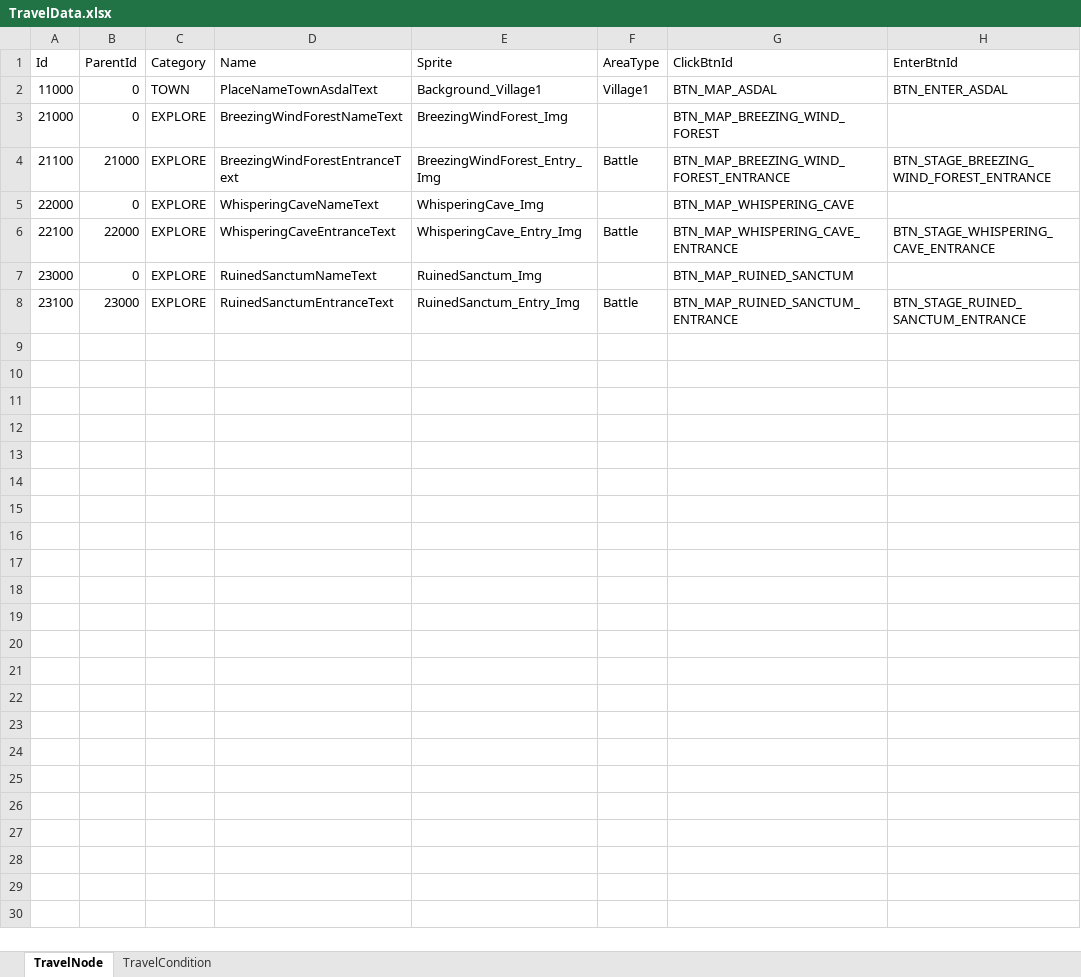
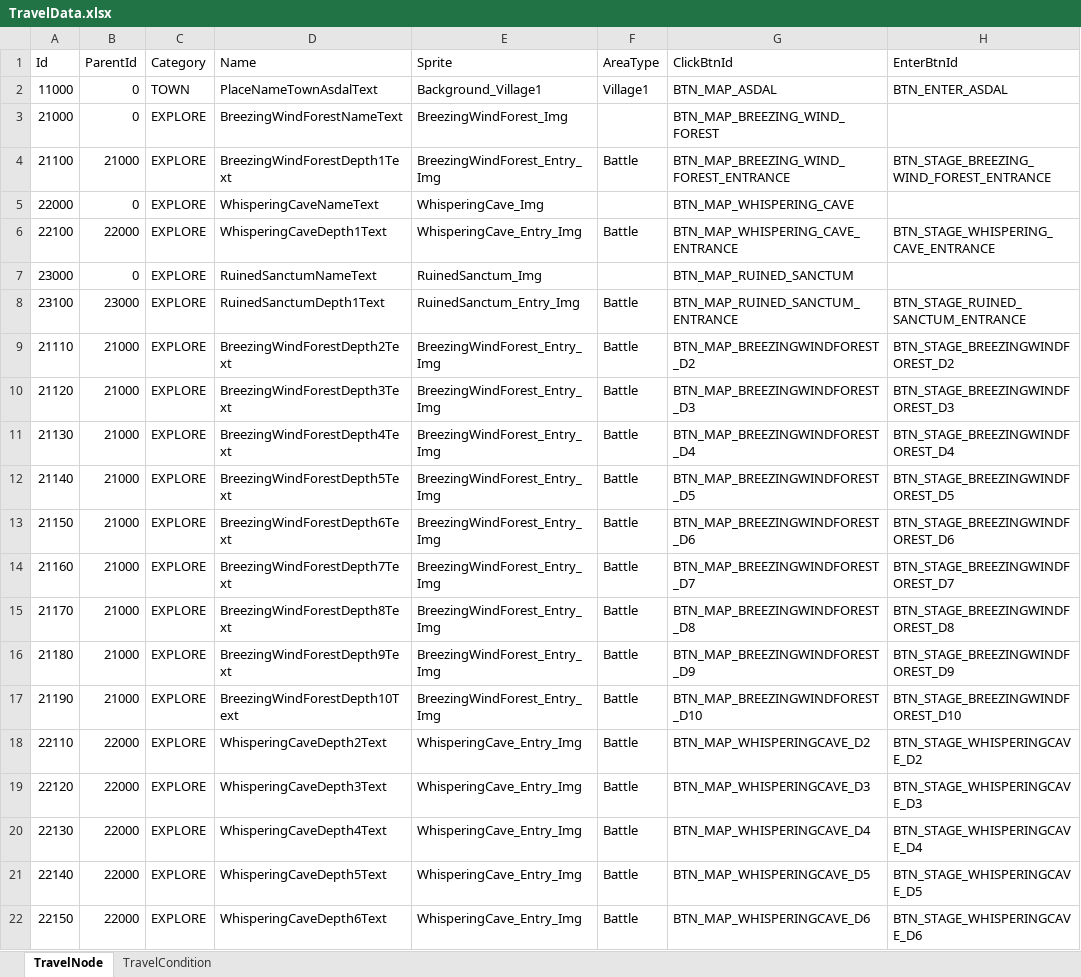
Before and after one commit to DoubleSmiths/RE001, an Excel workbook: Assets/@Resources/Data/Excel/TravelData.xlsx, sheet TravelNode, drawn as a sheet; only a part is shown; values as stored, in another font and other column widths than the file's, no borders; the diff covers the shown part only; the diff names each change by its address in the sheet, - before the commit and + after, or states it on an @@ line.

```diff
--- a/Assets/@Resources/Data/Excel/TravelData.xlsx (sheet TravelNode)
+++ b/Assets/@Resources/Data/Excel/TravelData.xlsx (sheet TravelNode)
-D4 (Name): BreezingWindForestEntranceText
+D4 (Name): BreezingWindForestDepth1Text
-D6 (Name): WhisperingCaveEntranceText
+D6 (Name): WhisperingCaveDepth1Text
-D8 (Name): RuinedSanctumEntranceText
+D8 (Name): RuinedSanctumDepth1Text
+row 9: 21110 | 21000 | EXPLORE | BreezingWindForestDepth2Text | BreezingWindForest_Entry_Img | Battle | BTN_MAP_BREEZINGWINDFOREST_D2 | BTN_STAGE_BREEZINGWINDFOREST_D2
+row 10: 21120 | 21000 | EXPLORE | BreezingWindForestDepth3Text | BreezingWindForest_Entry_Img | Battle | BTN_MAP_BREEZINGWINDFOREST_D3 | BTN_STAGE_BREEZINGWINDFOREST_D3
+row 11: 21130 | 21000 | EXPLORE | BreezingWindForestDepth4Text | BreezingWindForest_Entry_Img | Battle | BTN_MAP_BREEZINGWINDFOREST_D4 | BTN_STAGE_BREEZINGWINDFOREST_D4
+row 12: 21140 | 21000 | EXPLORE | BreezingWindForestDepth5Text | BreezingWindForest_Entry_Img | Battle | BTN_MAP_BREEZINGWINDFOREST_D5 | BTN_STAGE_BREEZINGWINDFOREST_D5
+row 13: 21150 | 21000 | EXPLORE | BreezingWindForestDepth6Text | BreezingWindForest_Entry_Img | Battle | BTN_MAP_BREEZINGWINDFOREST_D6 | BTN_STAGE_BREEZINGWINDFOREST_D6
+row 14: 21160 | 21000 | EXPLORE | BreezingWindForestDepth7Text | BreezingWindForest_Entry_Img | Battle | BTN_MAP_BREEZINGWINDFOREST_D7 | BTN_STAGE_BREEZINGWINDFOREST_D7
+row 15: 21170 | 21000 | EXPLORE | BreezingWindForestDepth8Text | BreezingWindForest_Entry_Img | Battle | BTN_MAP_BREEZINGWINDFOREST_D8 | BTN_STAGE_BREEZINGWINDFOREST_D8
+row 16: 21180 | 21000 | EXPLORE | BreezingWindForestDepth9Text | BreezingWindForest_Entry_Img | Battle | BTN_MAP_BREEZINGWINDFOREST_D9 | BTN_STAGE_BREEZINGWINDFOREST_D9
+row 17: 21190 | 21000 | EXPLORE | BreezingWindForestDepth10Text | BreezingWindForest_Entry_Img | Battle | BTN_MAP_BREEZINGWINDFOREST_D10 | BTN_STAGE_BREEZINGWINDFOREST_D10
+row 18: 22110 | 22000 | EXPLORE | WhisperingCaveDepth2Text | WhisperingCave_Entry_Img | Battle | BTN_MAP_WHISPERINGCAVE_D2 | BTN_STAGE_WHISPERINGCAVE_D2
+row 19: 22120 | 22000 | EXPLORE | WhisperingCaveDepth3Text | WhisperingCave_Entry_Img | Battle | BTN_MAP_WHISPERINGCAVE_D3 | BTN_STAGE_WHISPERINGCAVE_D3
+row 20: 22130 | 22000 | EXPLORE | WhisperingCaveDepth4Text | WhisperingCave_Entry_Img | Battle | BTN_MAP_WHISPERINGCAVE_D4 | BTN_STAGE_WHISPERINGCAVE_D4
+row 21: 22140 | 22000 | EXPLORE | WhisperingCaveDepth5Text | WhisperingCave_Entry_Img | Battle | BTN_MAP_WHISPERINGCAVE_D5 | BTN_STAGE_WHISPERINGCAVE_D5
+row 22: 22150 | 22000 | EXPLORE | WhisperingCaveDepth6Text | WhisperingCave_Entry_Img | Battle | BTN_MAP_WHISPERINGCAVE_D6 | BTN_STAGE_WHISPERINGCAVE_D6
```
Also changed, not shown: 13 added rows elsewhere in this sheet, sheet TravelCondition, Assets/@Resources/Data/Excel/CreatureData.xlsx, Assets/@Resources/Data/Excel/LocalizationData.xlsx, 6 other files.
